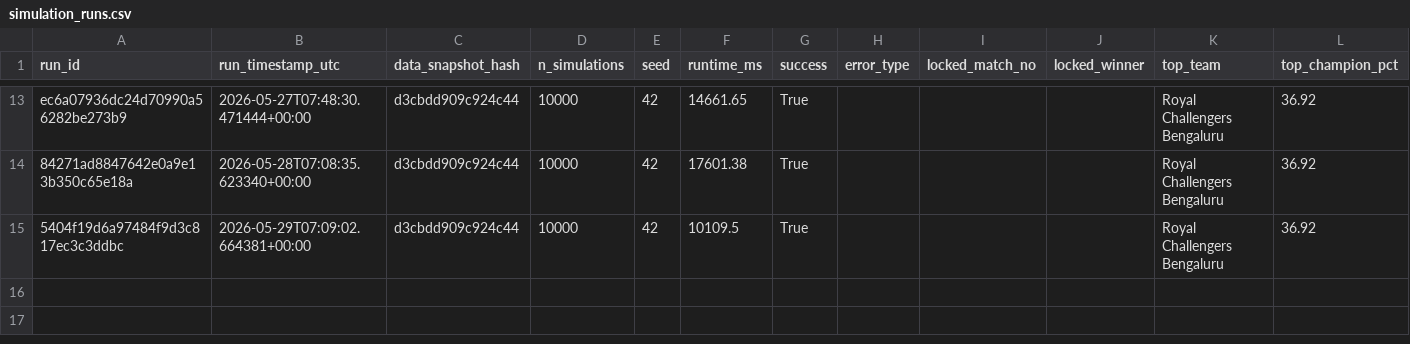
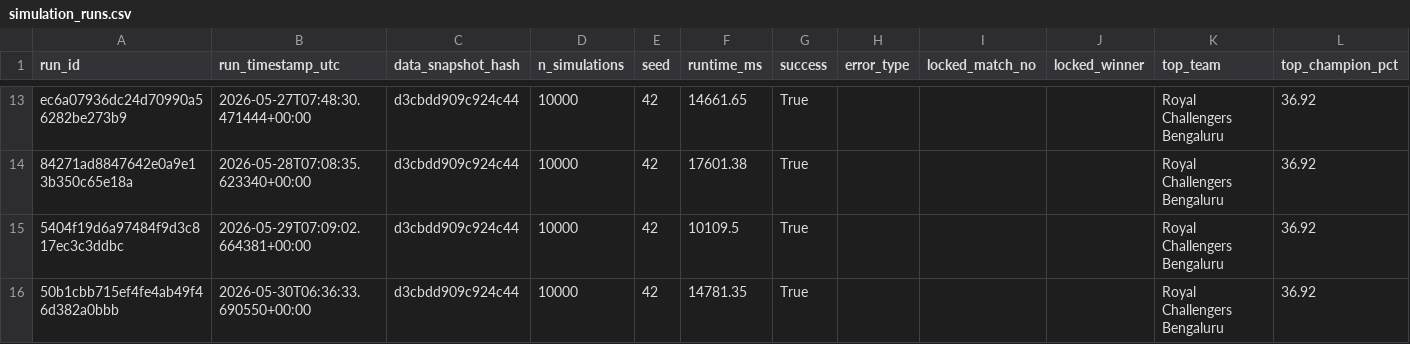
Before and after one commit to Vatsalsrivastava1209/IPL-Predictor, a CSV file: outputs/simulation_runs.csv, drawn as a sheet; only a part is shown, gaps mark what is left out; the diff names each change by its address in the sheet, - before the commit and + after, or states it on an @@ line.

```diff
--- a/outputs/simulation_runs.csv
+++ b/outputs/simulation_runs.csv
+row 16: 50b1cbb715ef4fe4ab49f46d382a0bbb | 2026-05-30T06:36:33.690550+00:00 | d3cbdd909c924c44 | 10000 | 42 | 14781.35 | True |  |  |  | Royal Challengers Bengaluru | 36.92
```
Also changed, not shown: outputs/probability_history.csv.
